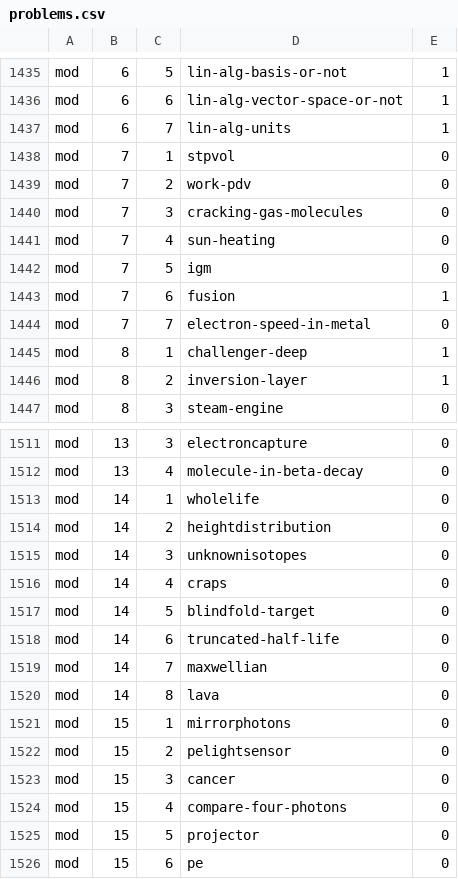
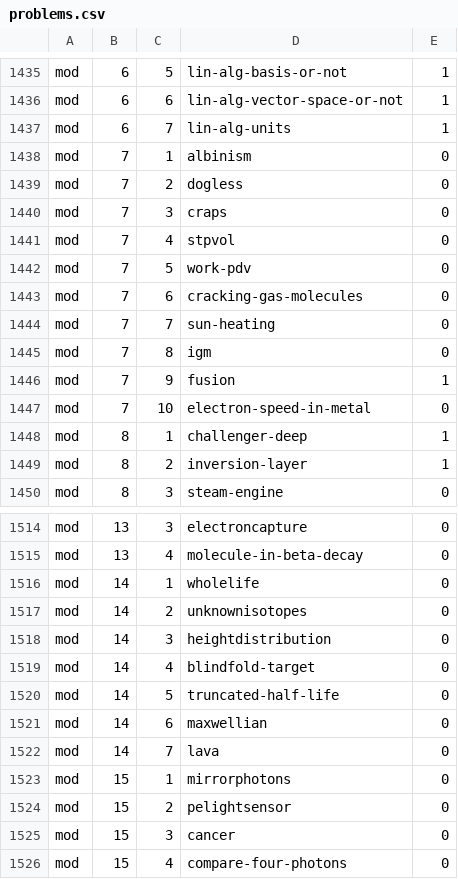
Before and after one commit to bcrowell/lm, a CSV file: data/problems.csv, drawn as a sheet; only a part is shown, gaps mark what is left out; the shorter side is filled out with more unchanged rows; the diff covers the shown part only.

```diff
--- a/data/problems.csv
+++ b/data/problems.csv
@@ -1437,9 +1437,12 @@ mod,6,6,lin-alg-vector-space-or-not,1
 mod,6,7,lin-alg-units,1
-mod,7,1,stpvol,0
-mod,7,2,work-pdv,0
-mod,7,3,cracking-gas-molecules,0
-mod,7,4,sun-heating,0
-mod,7,5,igm,0
-mod,7,6,fusion,1
-mod,7,7,electron-speed-in-metal,0
+mod,7,1,albinism,0
+mod,7,2,dogless,0
+mod,7,3,craps,0
+mod,7,4,stpvol,0
+mod,7,5,work-pdv,0
+mod,7,6,cracking-gas-molecules,0
+mod,7,7,sun-heating,0
+mod,7,8,igm,0
+mod,7,9,fusion,1
+mod,7,10,electron-speed-in-metal,0
 mod,8,1,challenger-deep,1
@@ -1513,9 +1516,8 @@ mod,13,4,molecule-in-beta-decay,0
 mod,14,1,wholelife,0
-mod,14,2,heightdistribution,0
-mod,14,3,unknownisotopes,0
-mod,14,4,craps,0
-mod,14,5,blindfold-target,0
-mod,14,6,truncated-half-life,0
-mod,14,7,maxwellian,0
-mod,14,8,lava,0
+mod,14,2,unknownisotopes,0
+mod,14,3,heightdistribution,0
+mod,14,4,blindfold-target,0
+mod,14,5,truncated-half-life,0
+mod,14,6,maxwellian,0
+mod,14,7,lava,0
 mod,15,1,mirrorphotons,0
```
Also changed, not shown: 3 added rows, 3 removed rows and 18 edited cells elsewhere in this file, 9 other files.
